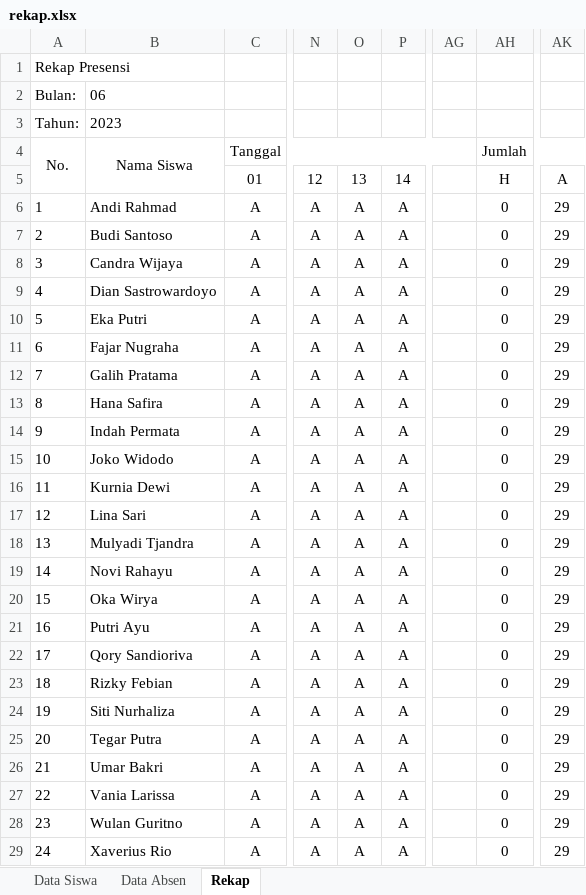
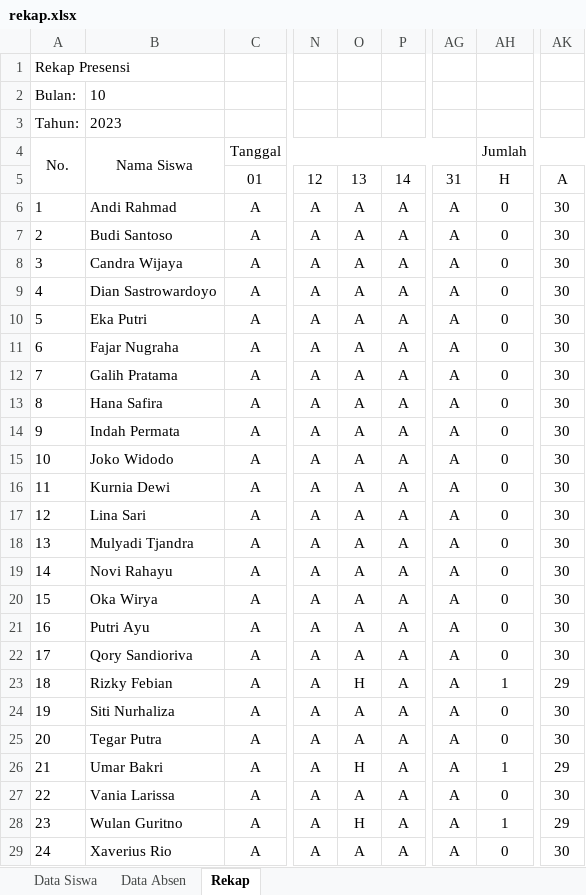
Before and after one commit to joco-ding/absensi-sekolah, an Excel workbook: rekap.xlsx, sheet Rekap, drawn as a sheet; only a part is shown, gaps mark what is left out; values as stored, in another font and other column widths than the file's, no borders; conditional formats not drawn; the diff covers the shown part only; the diff names each change by its address in the sheet, - before the commit and + after, or states it on an @@ line.

Commit message:
update rekap

```diff
--- a/rekap.xlsx (sheet Rekap)
+++ b/rekap.xlsx (sheet Rekap)
-B2: 06
+B2: 10
-AG5: (empty)
+AG5: 31
-AG6:AG29: (empty)
+AG6:AG29: A
-AK6:AK22: 29
+AK6:AK22: 30
-O23: A
+O23: H
-AH23: 0
+AH23: 1
-AK24:AK25: 29
+AK24:AK25: 30
-O26: A
+O26: H
-AH26: 0
+AH26: 1
-AK27: 29
+AK27: 30
-O28: A
+O28: H
-AH28: 0
+AH28: 1
-AK29: 29
+AK29: 30
```
Also changed, not shown: 6 edited cells elsewhere in this sheet.
